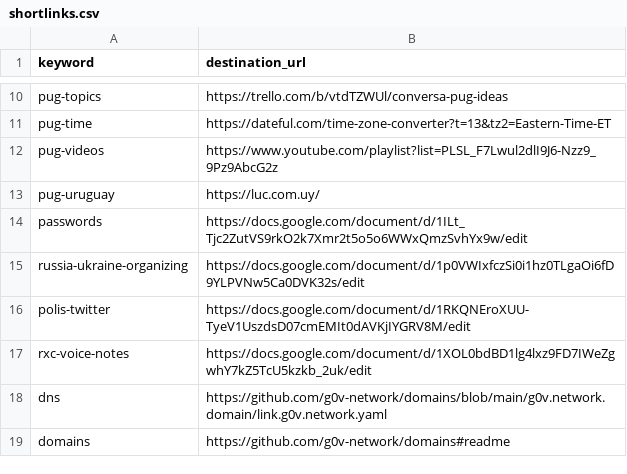
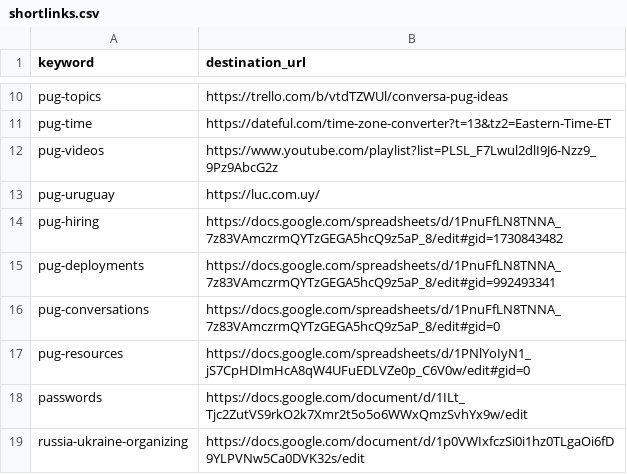
Before and after one commit to g0v-network/link.g0v.network, a CSV file: shortlinks.csv, drawn as a sheet; only a part is shown, gaps mark what is left out; the shorter side is filled out with more unchanged rows.

Commit message:
Added links to various Polis User Group spreadsheets.

```diff
--- a/shortlinks.csv
+++ b/shortlinks.csv
@@ -13,2 +13,6 @@ pug-videos,https://www.youtube.com/playlist?list=PLSL_F7Lwul2dlI9J6-Nzz9_9Pz9Abc
 pug-uruguay,https://luc.com.uy/
+pug-hiring,https://docs.google.com/spreadsheets/d/1PnuFfLN8TNNA_7z83VAmczrmQYTzGEGA5hcQ9z5aP_8/edit#gid=1730843482
+pug-deployments,https://docs.google.com/spreadsheets/d/1PnuFfLN8TNNA_7z83VAmczrmQYTzGEGA5hcQ9z5aP_8/edit#gid=992493341
+pug-conversations,https://docs.google.com/spreadsheets/d/1PnuFfLN8TNNA_7z83VAmczrmQYTzGEGA5hcQ9z5aP_8/edit#gid=0
+pug-resources,https://docs.google.com/spreadsheets/d/1PNlYoIyN1_jS7CpHDImHcA8qW4UFuEDLVZe0p_C6V0w/edit#gid=0
 passwords,https://docs.google.com/document/d/1ILt_Tjc2ZutVS9rkO2k7Xmr2t5o5o6WWxQmzSvhYx9w/edit
```
